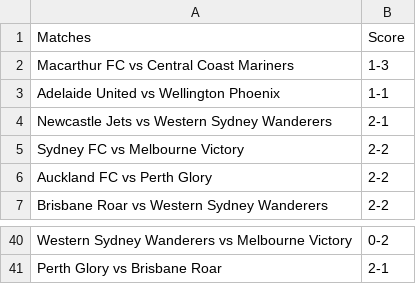
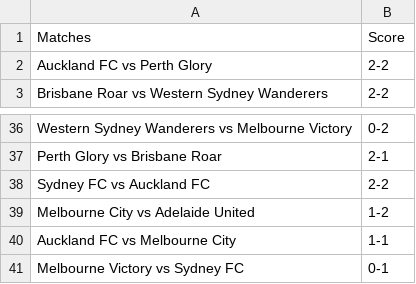
Before and after one commit to turnerville14/TurnerFunProject, a CSV file: Aussie.csv, drawn as a sheet; only a part is shown, gaps mark what is left out; removed rows and columns are numbered as before the commit, all else as after; the diff names each change by its address in the sheet, - before the commit and + after, or states it on an @@ line.

```diff
--- a/Aussie.csv
+++ b/Aussie.csv
-row 2: Macarthur FC vs Central Coast Mariners | 1-3
-row 3: Adelaide United vs Wellington Phoenix | 1-1
-row 4: Newcastle Jets vs Western Sydney Wanderers | 2-1
-row 5: Sydney FC vs Melbourne Victory | 2-2
+row 38: Sydney FC vs Auckland FC | 2-2
+row 39: Melbourne City vs Adelaide United | 1-2
+row 40: Auckland FC vs Melbourne City | 1-1
+row 41: Melbourne Victory vs Sydney FC | 0-1
```
Also changed, not shown: 1 other file.
